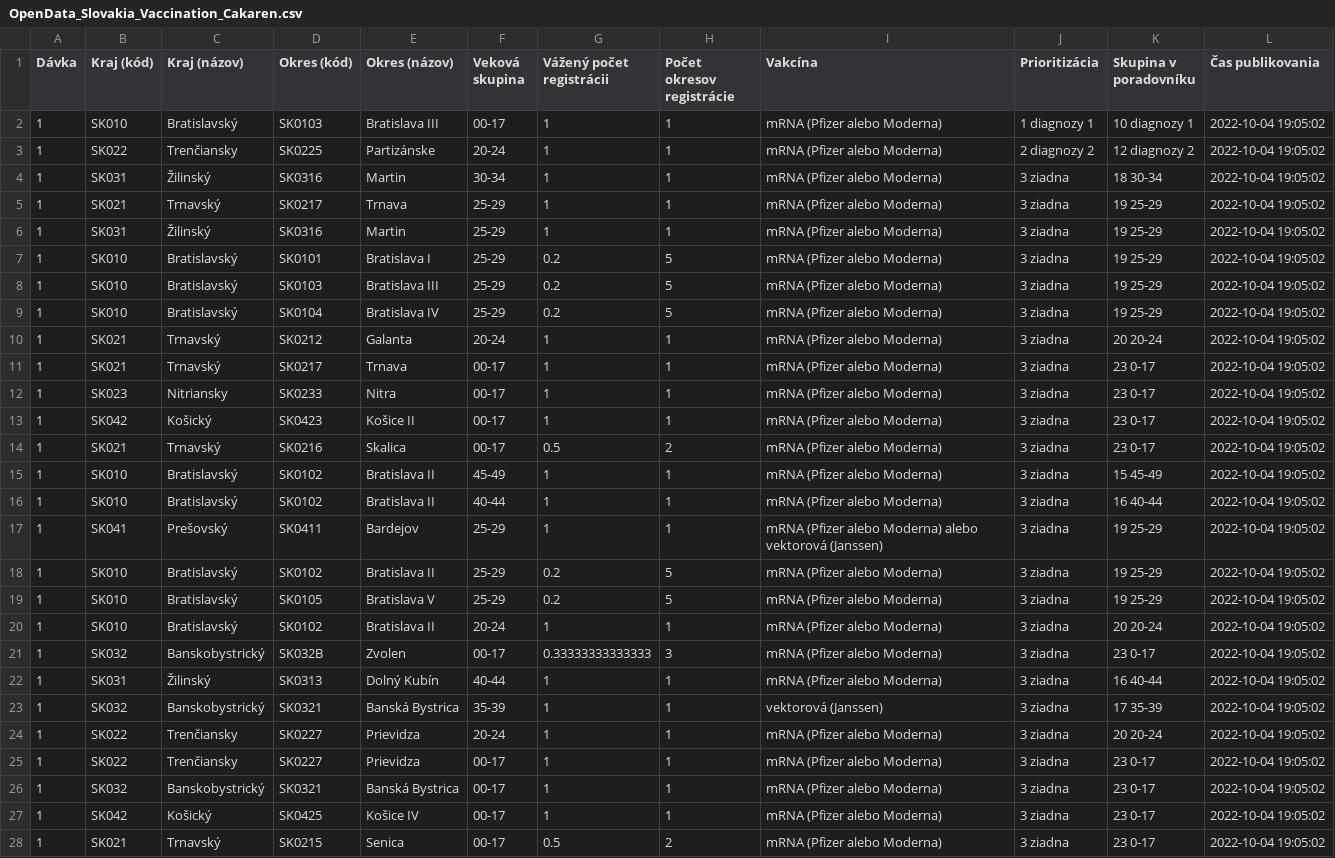
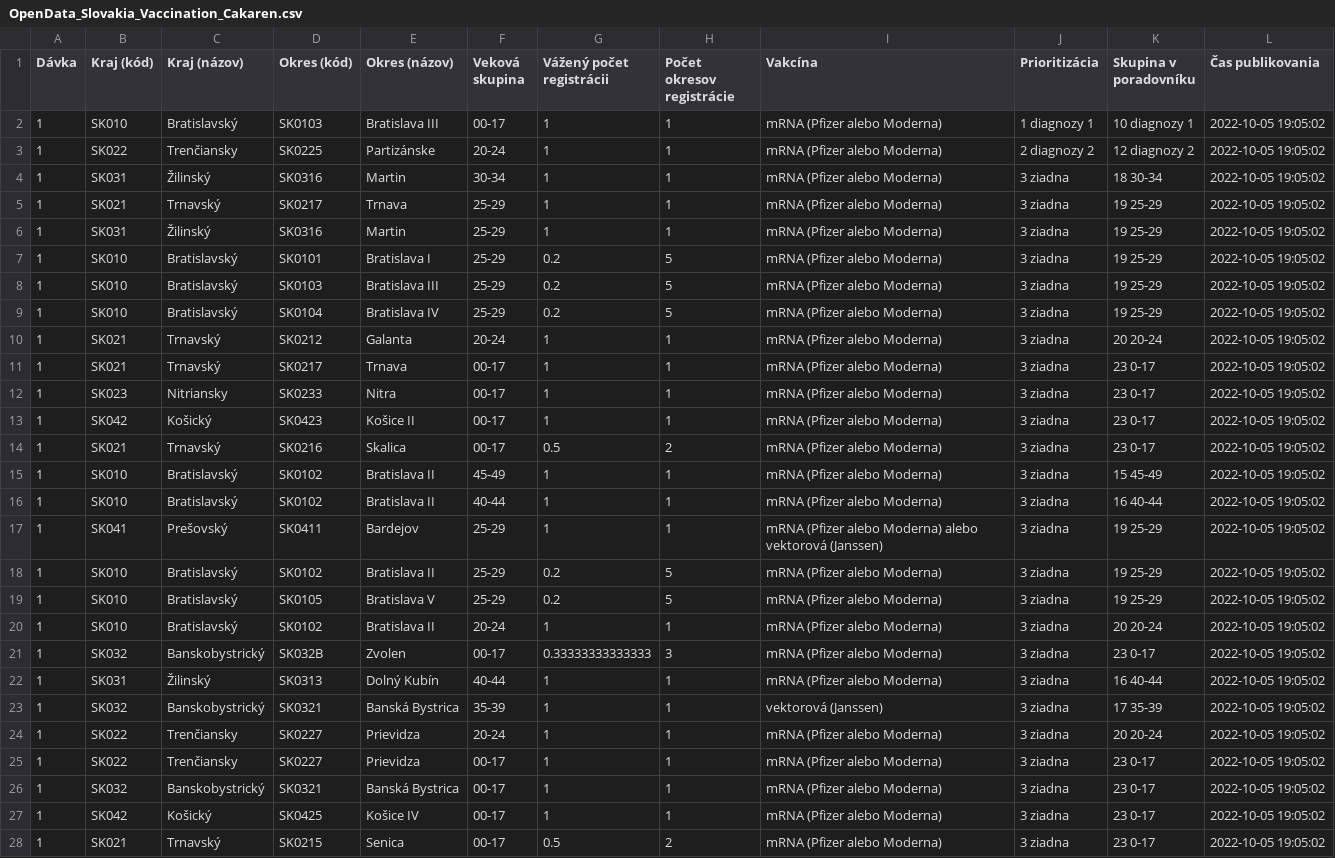
Before and after one commit to Institut-zdravotnych-analyz/covid19-data, a CSV file: Vaccination/OpenData_Slovakia_Vaccination_Cakaren.csv, drawn as a sheet; only a part is shown; the diff covers the shown part only; the diff names each change by its address in the sheet, - before the commit and + after, or states it on an @@ line.

Commit message:
Updated: št 06. 10. 2022

```diff
--- a/Vaccination/OpenData_Slovakia_Vaccination_Cakaren.csv
+++ b/Vaccination/OpenData_Slovakia_Vaccination_Cakaren.csv
-L2:L28 (Čas publikovania): 2022-10-04 19:05:02
+L2:L28 (Čas publikovania): 2022-10-05 19:05:02
```
Also changed, not shown: 131 edited cells elsewhere in this file.
